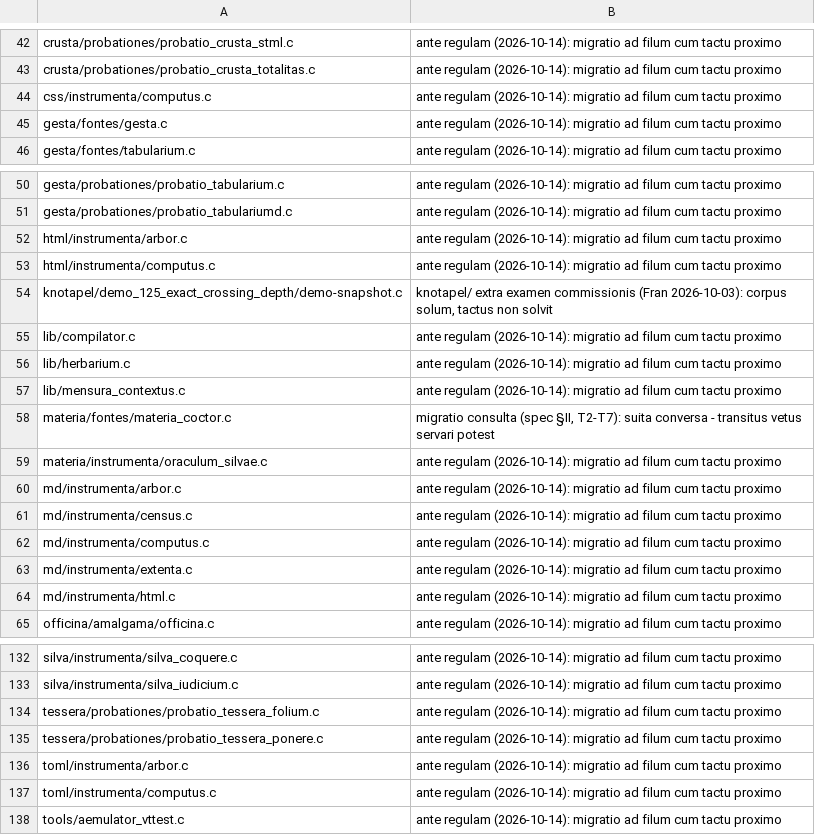
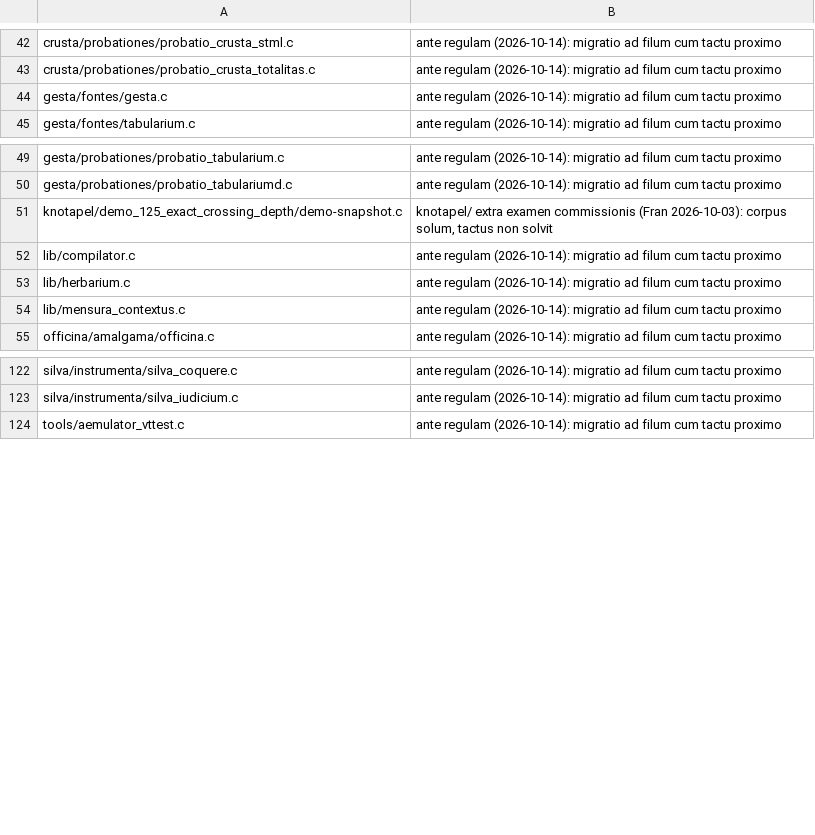
Before and after one commit to farant/rhubarb, a TSV file: silva/probationes/fixa/examinis/canalis_debita.tsv, drawn as a sheet; only a part is shown, gaps mark what is left out; the diff names each change by its address in the sheet, - before the commit and + after, or states it on an @@ line.

```diff
--- a/silva/probationes/fixa/examinis/canalis_debita.tsv
+++ b/silva/probationes/fixa/examinis/canalis_debita.tsv
-row 44: css/instrumenta/computus.c | ante regulam (2026-10-14): migratio ad filum cum tactu proximo
-row 52: html/instrumenta/arbor.c | ante regulam (2026-10-14): migratio ad filum cum tactu proximo
-row 53: html/instrumenta/computus.c | ante regulam (2026-10-14): migratio ad filum cum tactu proximo
-row 58: materia/fontes/materia_coctor.c | migratio consulta (spec §II, T2-T7): suita conversa - transitus vetus servari potest
-row 59: materia/instrumenta/oraculum_silvae.c | ante regulam (2026-10-14): migratio ad filum cum tactu proximo
-row 60: md/instrumenta/arbor.c | ante regulam (2026-10-14): migratio ad filum cum tactu proximo
-row 61: md/instrumenta/census.c | ante regulam (2026-10-14): migratio ad filum cum tactu proximo
-row 62: md/instrumenta/computus.c | ante regulam (2026-10-14): migratio ad filum cum tactu proximo
-row 63: md/instrumenta/extenta.c | ante regulam (2026-10-14): migratio ad filum cum tactu proximo
-row 64: md/instrumenta/html.c | ante regulam (2026-10-14): migratio ad filum cum tactu proximo
-row 134: tessera/probationes/probatio_tessera_folium.c | ante regulam (2026-10-14): migratio ad filum cum tactu proximo
-row 135: tessera/probationes/probatio_tessera_ponere.c | ante regulam (2026-10-14): migratio ad filum cum tactu proximo
-row 136: toml/instrumenta/arbor.c | ante regulam (2026-10-14): migratio ad filum cum tactu proximo
-row 137: toml/instrumenta/computus.c | ante regulam (2026-10-14): migratio ad filum cum tactu proximo
```
Also changed, not shown: 16 other files.
